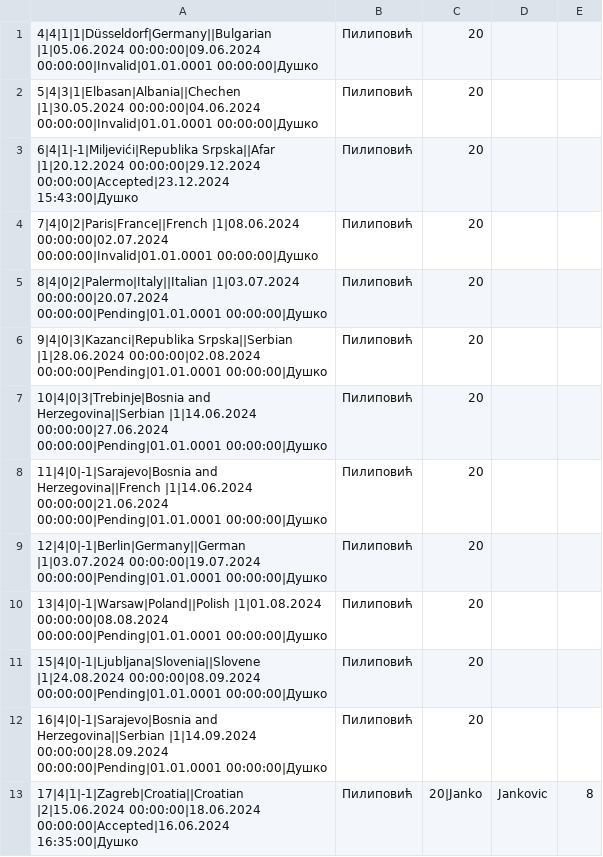
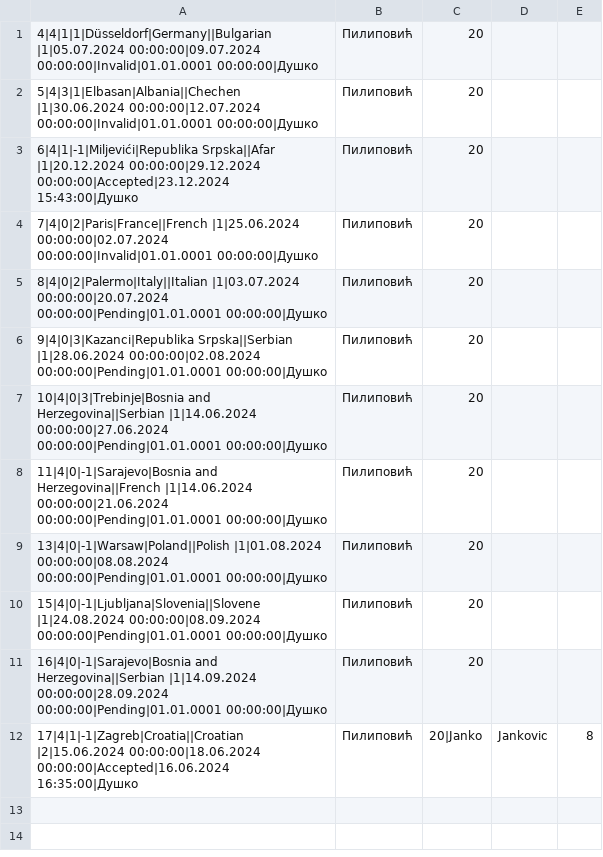
Before and after one commit to marija-djurdjevic/Booking, a CSV file: Resources/Data/tourRequest.csv, drawn as a sheet.

```diff
--- a/Resources/Data/tourRequest.csv
+++ b/Resources/Data/tourRequest.csv
@@ -1,5 +1,5 @@
-4|4|1|1|Düsseldorf|Germany||Bulgarian |1|05.06.2024 00:00:00|09.06.2024 00:00:00|Invalid|01.01.0001 00:00:00|Душко,Пилиповић,20
-5|4|3|1|Elbasan|Albania||Chechen |1|30.05.2024 00:00:00|04.06.2024 00:00:00|Invalid|01.01.0001 00:00:00|Душко,Пилиповић,20
+4|4|1|1|Düsseldorf|Germany||Bulgarian |1|05.07.2024 00:00:00|09.07.2024 00:00:00|Invalid|01.01.0001 00:00:00|Душко,Пилиповић,20
+5|4|3|1|Elbasan|Albania||Chechen |1|30.06.2024 00:00:00|12.07.2024 00:00:00|Invalid|01.01.0001 00:00:00|Душко,Пилиповић,20
 6|4|1|-1|Miljevići|Republika Srpska||Afar |1|20.12.2024 00:00:00|29.12.2024 00:00:00|Accepted|23.12.2024 15:43:00|Душко,Пилиповић,20
-7|4|0|2|Paris|France||French |1|08.06.2024 00:00:00|02.07.2024 00:00:00|Invalid|01.01.0001 00:00:00|Душко,Пилиповић,20
+7|4|0|2|Paris|France||French |1|25.06.2024 00:00:00|02.07.2024 00:00:00|Invalid|01.01.0001 00:00:00|Душко,Пилиповић,20
 8|4|0|2|Palermo|Italy||Italian |1|03.07.2024 00:00:00|20.07.2024 00:00:00|Pending|01.01.0001 00:00:00|Душко,Пилиповић,20
@@ -8,3 +8,2 @@
 11|4|0|-1|Sarajevo|Bosnia and Herzegovina||French |1|14.06.2024 00:00:00|21.06.2024 00:00:00|Pending|01.01.0001 00:00:00|Душко,Пилиповић,20
-12|4|0|-1|Berlin|Germany||German |1|03.07.2024 00:00:00|19.07.2024 00:00:00|Pending|01.01.0001 00:00:00|Душко,Пилиповић,20
 13|4|0|-1|Warsaw|Poland||Polish |1|01.08.2024 00:00:00|08.08.2024 00:00:00|Pending|01.01.0001 00:00:00|Душко,Пилиповић,20
```
Also changed, not shown: 10 other files.
